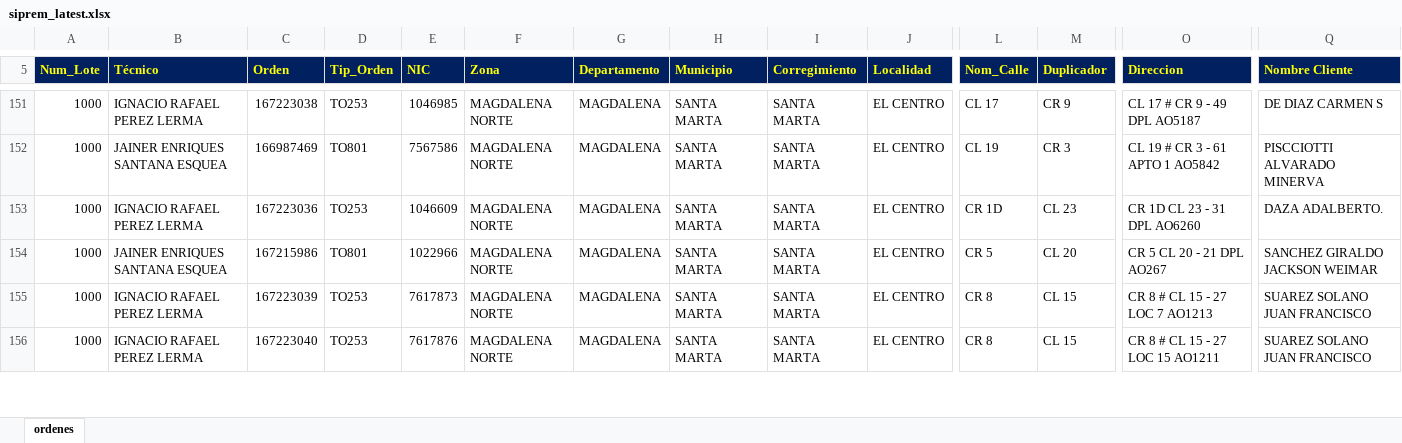
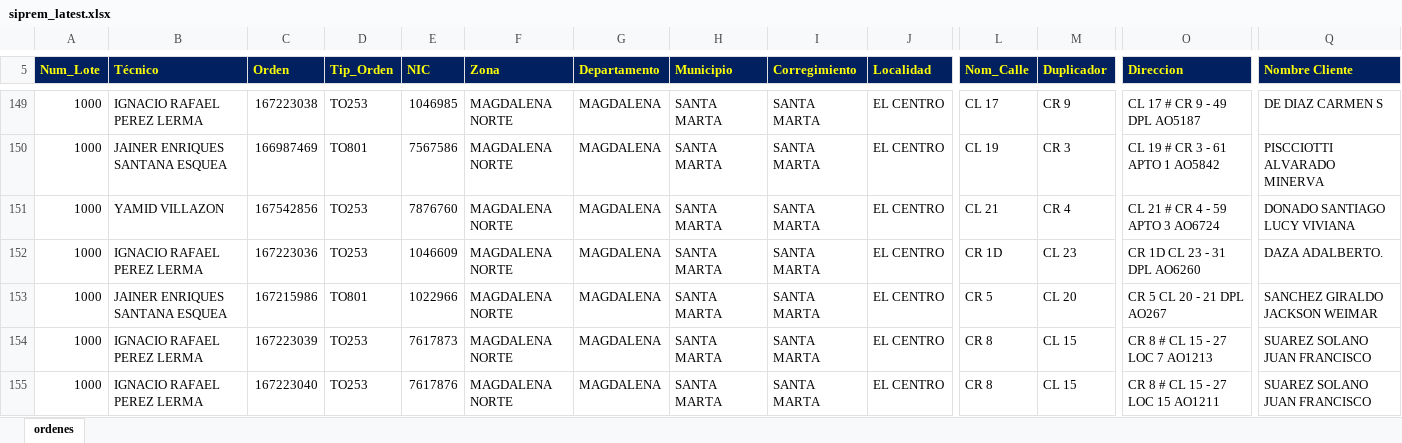
Before and after one commit to vikano27-debug/Dashboard_ING_VOA, an Excel workbook: siprem_latest.xlsx, sheet ordenes, drawn as a sheet; only a part is shown, gaps mark what is left out; values as stored, in another font and other column widths than the file's, no borders; rows hold the shown columns only; the diff covers the shown part only; the diff names each change by its address in the sheet, - before the commit and + after, or states it on an @@ line.

Commit message:
Actualizacion automatica SIPREM y Casuistica

```diff
--- a/siprem_latest.xlsx (sheet ordenes)
+++ b/siprem_latest.xlsx (sheet ordenes)
+row 151: 1000 | YAMID VILLAZON | 167542856 | TO253 | 7876760 | MAGDALENA NORTE | MAGDALENA | SANTA MARTA | SANTA MARTA | EL CENTRO | CL 21 | CR 4 | CL 21 # CR 4 - 59 APTO 3 AO6724 | DONADO SANTIAGO LUCY VIVIANA
```
Also changed, not shown: 5 added rows, 22 removed rows and 10 edited cells elsewhere in this sheet, 1 other file.
